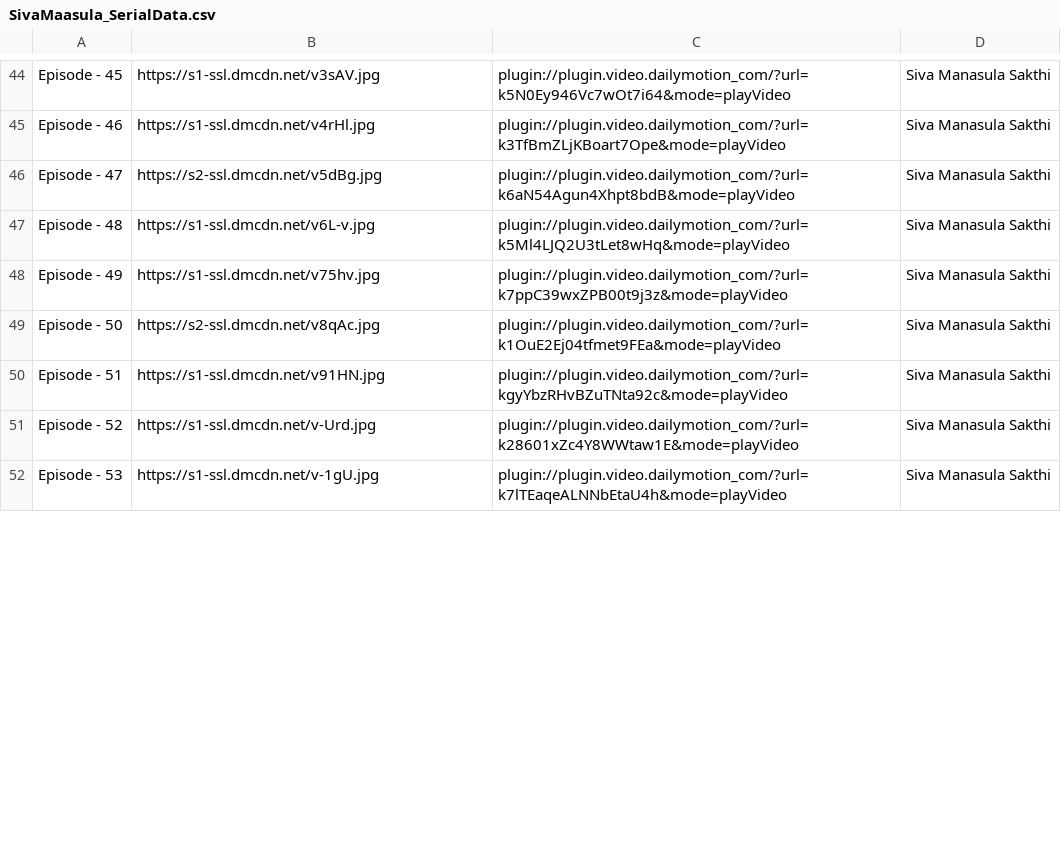
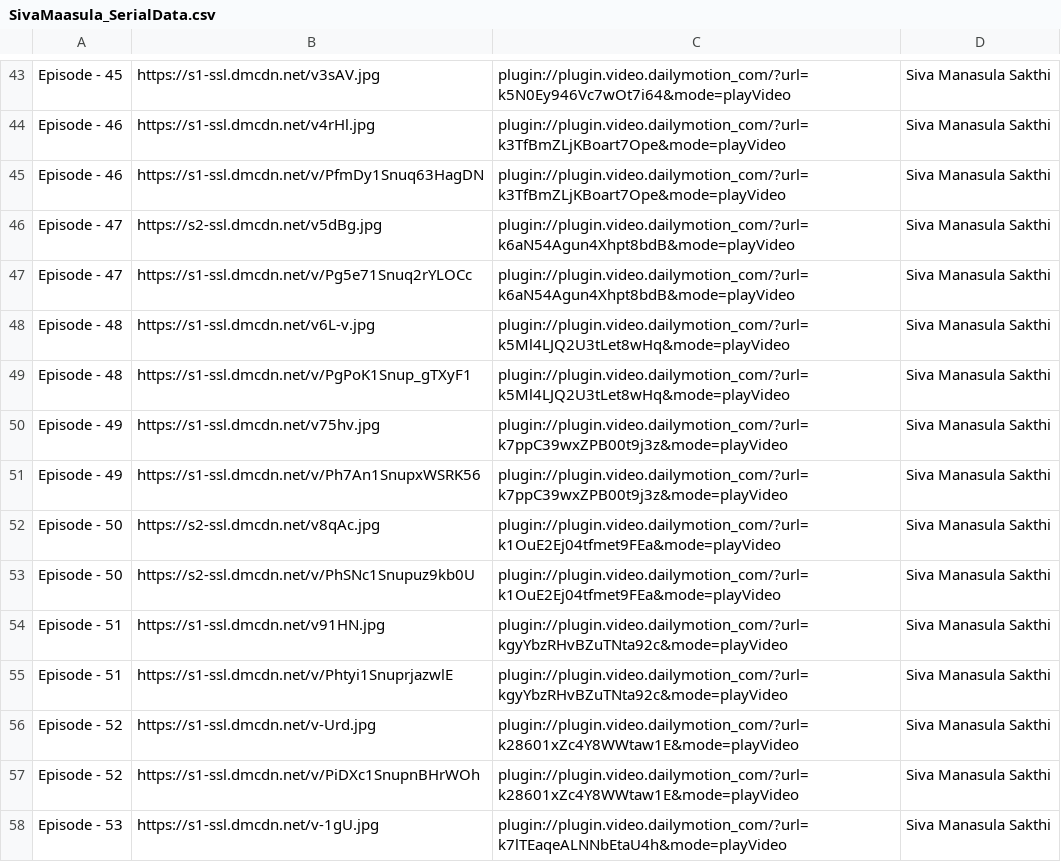
Before and after one commit to pravanjam/TamilSerialz, a CSV file: SivaMaasula_SerialData.csv, drawn as a sheet; only a part is shown, gaps mark what is left out; the diff covers the shown part only; the diff names each change by its address in the sheet, - before the commit and + after, or states it on an @@ line.

```diff
--- a/SivaMaasula_SerialData.csv
+++ b/SivaMaasula_SerialData.csv
+row 45: Episode - 46 | https://s1-ssl.dmcdn.net/v/PfmDy1Snuq63HagDN | plugin://plugin.video.dailymotion_com/?url=k3TfBmZLjKBoart7Ope&mode=playVideo | Siva Manasula Sakthi
+row 47: Episode - 47 | https://s1-ssl.dmcdn.net/v/Pg5e71Snuq2rYLOCc | plugin://plugin.video.dailymotion_com/?url=k6aN54Agun4Xhpt8bdB&mode=playVideo | Siva Manasula Sakthi
+row 49: Episode - 48 | https://s1-ssl.dmcdn.net/v/PgPoK1Snup_gTXyF1 | plugin://plugin.video.dailymotion_com/?url=k5Ml4LJQ2U3tLet8wHq&mode=playVideo | Siva Manasula Sakthi
+row 51: Episode - 49 | https://s1-ssl.dmcdn.net/v/Ph7An1SnupxWSRK56 | plugin://plugin.video.dailymotion_com/?url=k7ppC39wxZPB00t9j3z&mode=playVideo | Siva Manasula Sakthi
+row 53: Episode - 50 | https://s2-ssl.dmcdn.net/v/PhSNc1Snupuz9kb0U | plugin://plugin.video.dailymotion_com/?url=k1OuE2Ej04tfmet9FEa&mode=playVideo | Siva Manasula Sakthi
+row 55: Episode - 51 | https://s1-ssl.dmcdn.net/v/Phtyi1SnuprjazwlE | plugin://plugin.video.dailymotion_com/?url=kgyYbzRHvBZuTNta92c&mode=playVideo | Siva Manasula Sakthi
+row 57: Episode - 52 | https://s1-ssl.dmcdn.net/v/PiDXc1SnupnBHrWOh | plugin://plugin.video.dailymotion_com/?url=k28601xZc4Y8WWtaw1E&mode=playVideo | Siva Manasula Sakthi
```
Also changed, not shown: 16 added rows, 1 removed row and 21 edited cells elsewhere in this file, 1 other file.
